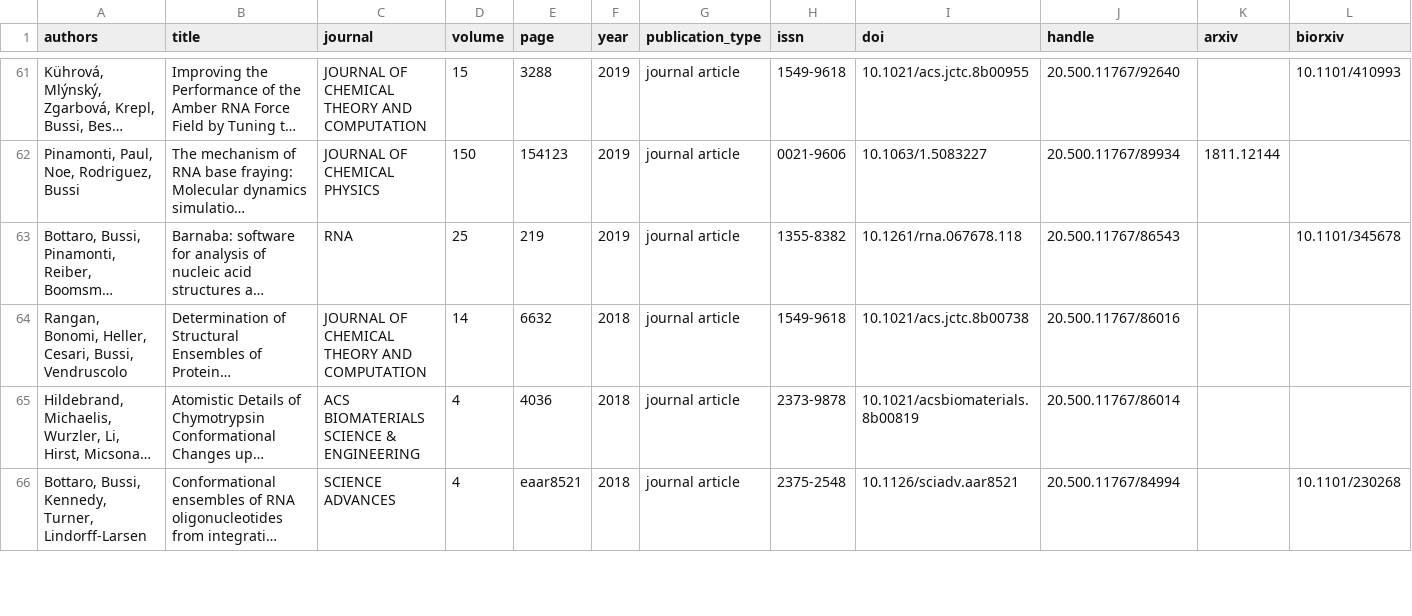
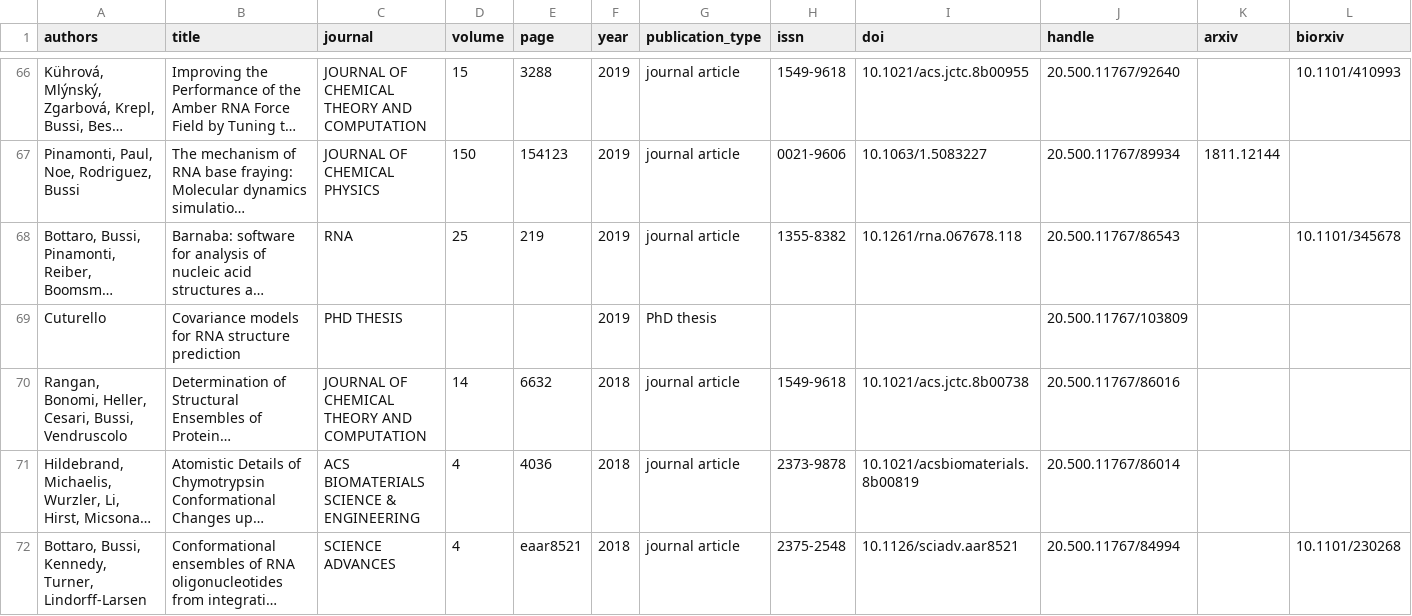
Before and after one commit to bussilab/bussilab.github.io, a CSV file: publications.csv, drawn as a sheet; only a part is shown, gaps mark what is left out; long unchanged cells end in …; rows hold the shown columns only; the diff covers the shown part only; the diff names each change by its address in the sheet, - before the commit and + after, or states it on an @@ line.

Commit message:
added thesis to publication list

```diff
--- a/publications.csv
+++ b/publications.csv
+row 69: Cuturello | Covariance models for RNA structure prediction | PHD THESIS |  |  | 2019 | PhD thesis |  |  | 20.500.11767/103809
```
Also changed, not shown: 12 added rows elsewhere in this file, 2 other files.
